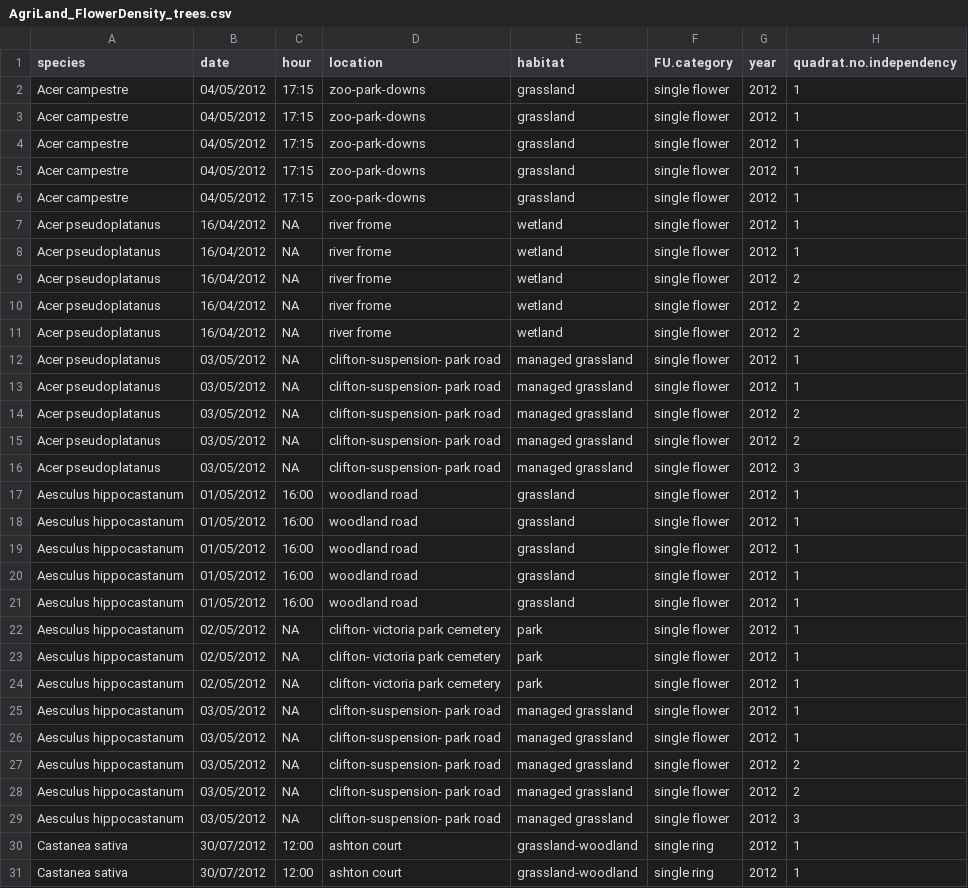
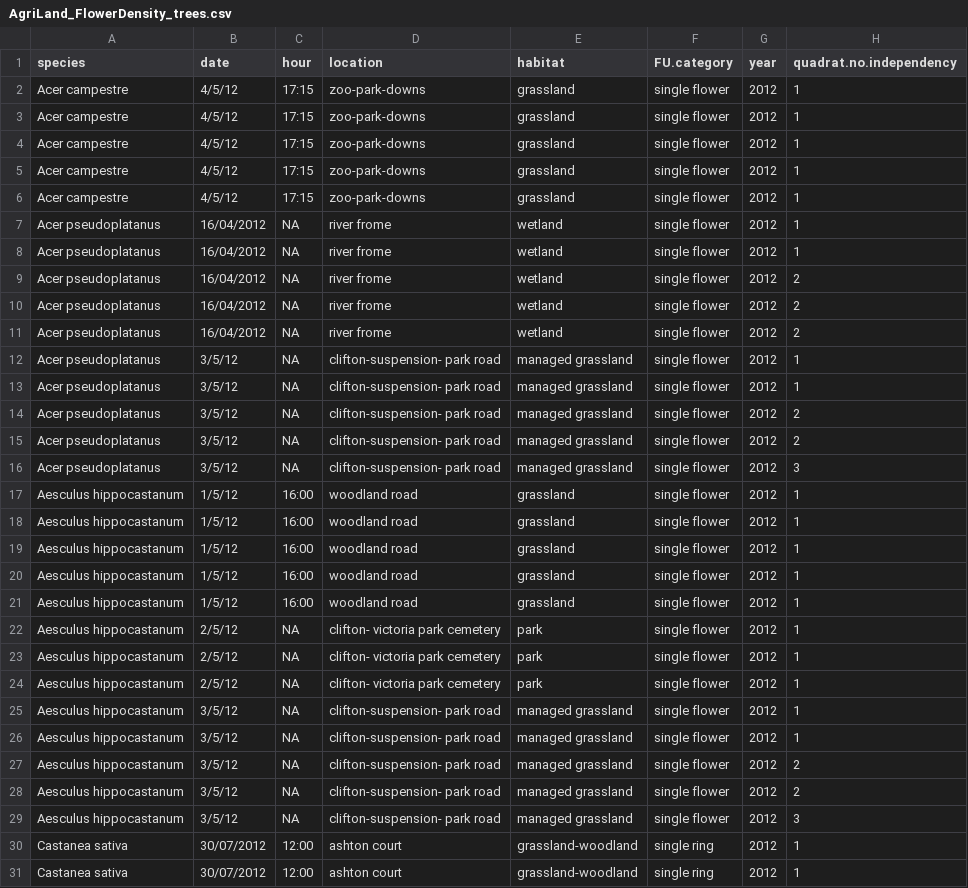
Before and after one commit to adkng/BIS15W2021_Group_6_Project, a CSV file: potential_datasets/AgriLand_FlowerDensity_trees.csv (was potential datasets/AgriLand_FlowerDensity_trees.csv), drawn as a sheet; only a part is shown; the diff covers the shown part only; the diff names each change by its address in the sheet, - before the commit and + after, or states it on an @@ line.

Commit message:
Dataset cleanup
Readability updates for some datasets

```diff
--- a/potential datasets/AgriLand_FlowerDensity_trees.csv
+++ b/potential_datasets/AgriLand_FlowerDensity_trees.csv
-B2:B6 (date): 04/05/2012
+B2:B6 (date): 4/5/12
-B12:B16 (date): 03/05/2012
+B12:B16 (date): 3/5/12
-B17:B21 (date): 01/05/2012
+B17:B21 (date): 1/5/12
-B22:B24 (date): 02/05/2012
+B22:B24 (date): 2/5/12
-B25:B29 (date): 03/05/2012
+B25:B29 (date): 3/5/12
```
Also changed, not shown: 20 edited cells elsewhere in this file, potential_datasets/AgriLand_FlowerDensity_perspecies.csv, potential_datasets/AgriLand_Nectar_perspecies.csv, 9 other files.
